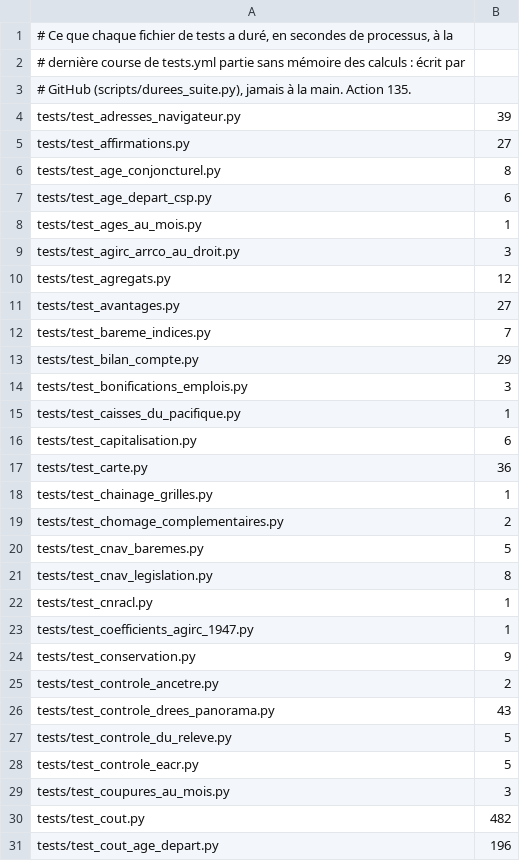
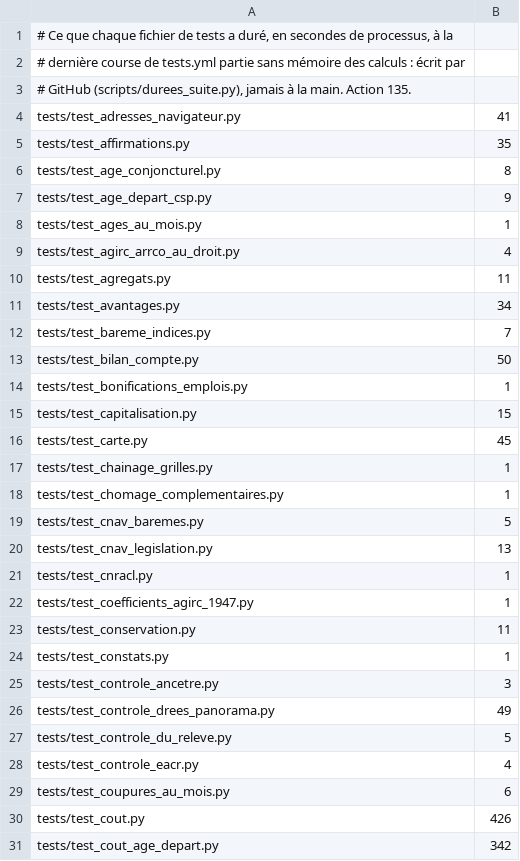
Before and after one commit to g-pliberal/retraitecomptenotionelle, a TSV file: .github/durees_suite.tsv, drawn as a sheet; only a part is shown; the diff covers the shown part only.

```diff
--- a/.github/durees_suite.tsv
+++ b/.github/durees_suite.tsv
@@ -3,29 +3,29 @@
 # GitHub (scripts/durees_suite.py), jamais à la main. Action 135.
-tests/test_adresses_navigateur.py	39
-tests/test_affirmations.py	27
+tests/test_adresses_navigateur.py	41
+tests/test_affirmations.py	35
 tests/test_age_conjoncturel.py	8
-tests/test_age_depart_csp.py	6
+tests/test_age_depart_csp.py	9
 tests/test_ages_au_mois.py	1
-tests/test_agirc_arrco_au_droit.py	3
-tests/test_agregats.py	12
-tests/test_avantages.py	27
+tests/test_agirc_arrco_au_droit.py	4
+tests/test_agregats.py	11
+tests/test_avantages.py	34
 tests/test_bareme_indices.py	7
-tests/test_bilan_compte.py	29
-tests/test_bonifications_emplois.py	3
-tests/test_caisses_du_pacifique.py	1
-tests/test_capitalisation.py	6
-tests/test_carte.py	36
+tests/test_bilan_compte.py	50
+tests/test_bonifications_emplois.py	1
+tests/test_capitalisation.py	15
+tests/test_carte.py	45
 tests/test_chainage_grilles.py	1
-tests/test_chomage_complementaires.py	2
+tests/test_chomage_complementaires.py	1
 tests/test_cnav_baremes.py	5
-tests/test_cnav_legislation.py	8
+tests/test_cnav_legislation.py	13
 tests/test_cnracl.py	1
 tests/test_coefficients_agirc_1947.py	1
-tests/test_conservation.py	9
-tests/test_controle_ancetre.py	2
-tests/test_controle_drees_panorama.py	43
+tests/test_conservation.py	11
+tests/test_constats.py	1
+tests/test_controle_ancetre.py	3
+tests/test_controle_drees_panorama.py	49
 tests/test_controle_du_releve.py	5
-tests/test_controle_eacr.py	5
-tests/test_coupures_au_mois.py	3
-tests/test_cout.py	482
-tests/test_cout_age_depart.py	196
+tests/test_controle_eacr.py	4
+tests/test_coupures_au_mois.py	6
+tests/test_cout.py	426
+tests/test_cout_age_depart.py	342
```
Also changed, not shown: 6 added rows, 4 removed rows and 93 edited cells elsewhere in this file, .github/verdicts.tsv, 1 other file.
